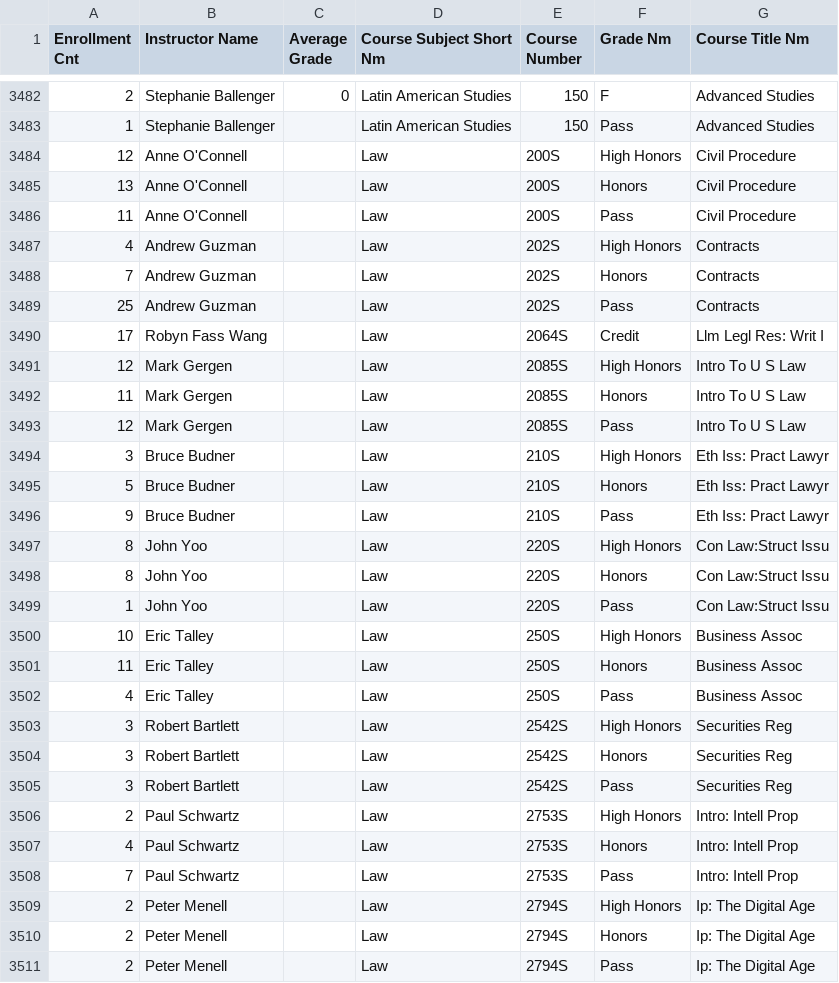
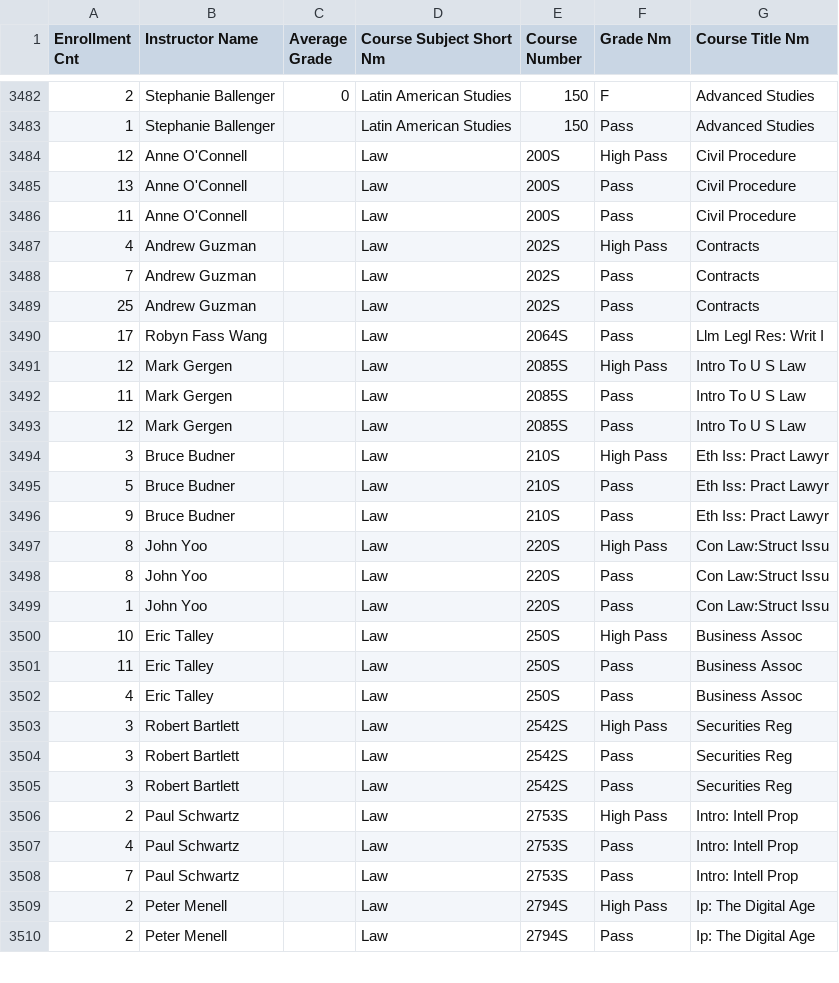
Before and after one commit to theiShah/SClass_rating, a CSV file: data/new_files/new_su2010.csv, drawn as a sheet; only a part is shown, gaps mark what is left out; the diff covers the shown part only.

```diff
--- a/data/new_files/new_su2010.csv
+++ b/data/new_files/new_su2010.csv
@@ -3483,29 +3483,28 @@
 1,Stephanie Ballenger,,Latin American Studies,150,Pass,Advanced Studies
-12,Anne O'Connell,,Law,200S,High Honors,Civil Procedure
-13,Anne O'Connell,,Law,200S,Honors,Civil Procedure
+12,Anne O'Connell,,Law,200S,High Pass,Civil Procedure
+13,Anne O'Connell,,Law,200S,Pass,Civil Procedure
 11,Anne O'Connell,,Law,200S,Pass,Civil Procedure
-4,Andrew Guzman,,Law,202S,High Honors,Contracts
-7,Andrew Guzman,,Law,202S,Honors,Contracts
+4,Andrew Guzman,,Law,202S,High Pass,Contracts
+7,Andrew Guzman,,Law,202S,Pass,Contracts
 25,Andrew Guzman,,Law,202S,Pass,Contracts
-17,Robyn Fass Wang,,Law,2064S,Credit,Llm Legl Res: Writ I
-12,Mark Gergen,,Law,2085S,High Honors,Intro To U S Law
-11,Mark Gergen,,Law,2085S,Honors,Intro To U S Law
+17,Robyn Fass Wang,,Law,2064S,Pass,Llm Legl Res: Writ I
+12,Mark Gergen,,Law,2085S,High Pass,Intro To U S Law
+11,Mark Gergen,,Law,2085S,Pass,Intro To U S Law
 12,Mark Gergen,,Law,2085S,Pass,Intro To U S Law
-3,Bruce Budner,,Law,210S,High Honors,Eth Iss: Pract Lawyr
-5,Bruce Budner,,Law,210S,Honors,Eth Iss: Pract Lawyr
+3,Bruce Budner,,Law,210S,High Pass,Eth Iss: Pract Lawyr
+5,Bruce Budner,,Law,210S,Pass,Eth Iss: Pract Lawyr
 9,Bruce Budner,,Law,210S,Pass,Eth Iss: Pract Lawyr
-8,John Yoo,,Law,220S,High Honors,Con Law:Struct Issu
-8,John Yoo,,Law,220S,Honors,Con Law:Struct Issu
+8,John Yoo,,Law,220S,High Pass,Con Law:Struct Issu
+8,John Yoo,,Law,220S,Pass,Con Law:Struct Issu
 1,John Yoo,,Law,220S,Pass,Con Law:Struct Issu
-10,Eric Talley,,Law,250S,High Honors,Business Assoc
-11,Eric Talley,,Law,250S,Honors,Business Assoc
+10,Eric Talley,,Law,250S,High Pass,Business Assoc
+11,Eric Talley,,Law,250S,Pass,Business Assoc
 4,Eric Talley,,Law,250S,Pass,Business Assoc
-3,Robert Bartlett,,Law,2542S,High Honors,Securities Reg
-3,Robert Bartlett,,Law,2542S,Honors,Securities Reg
+3,Robert Bartlett,,Law,2542S,High Pass,Securities Reg
 3,Robert Bartlett,,Law,2542S,Pass,Securities Reg
-2,Paul Schwartz,,Law,2753S,High Honors,Intro:  Intell Prop
-4,Paul Schwartz,,Law,2753S,Honors,Intro:  Intell Prop
+3,Robert Bartlett,,Law,2542S,Pass,Securities Reg
+2,Paul Schwartz,,Law,2753S,High Pass,Intro:  Intell Prop
+4,Paul Schwartz,,Law,2753S,Pass,Intro:  Intell Prop
 7,Paul Schwartz,,Law,2753S,Pass,Intro:  Intell Prop
-2,Peter Menell,,Law,2794S,High Honors,Ip: The Digital Age
-2,Peter Menell,,Law,2794S,Honors,Ip: The Digital Age
+2,Peter Menell,,Law,2794S,High Pass,Ip: The Digital Age
 2,Peter Menell,,Law,2794S,Pass,Ip: The Digital Age
```
Also changed, not shown: 1 added row and 2 edited cells elsewhere in this file, data/new_files/new_su2011.csv, data/new_files/new_su2012.csv, 22 other files.
